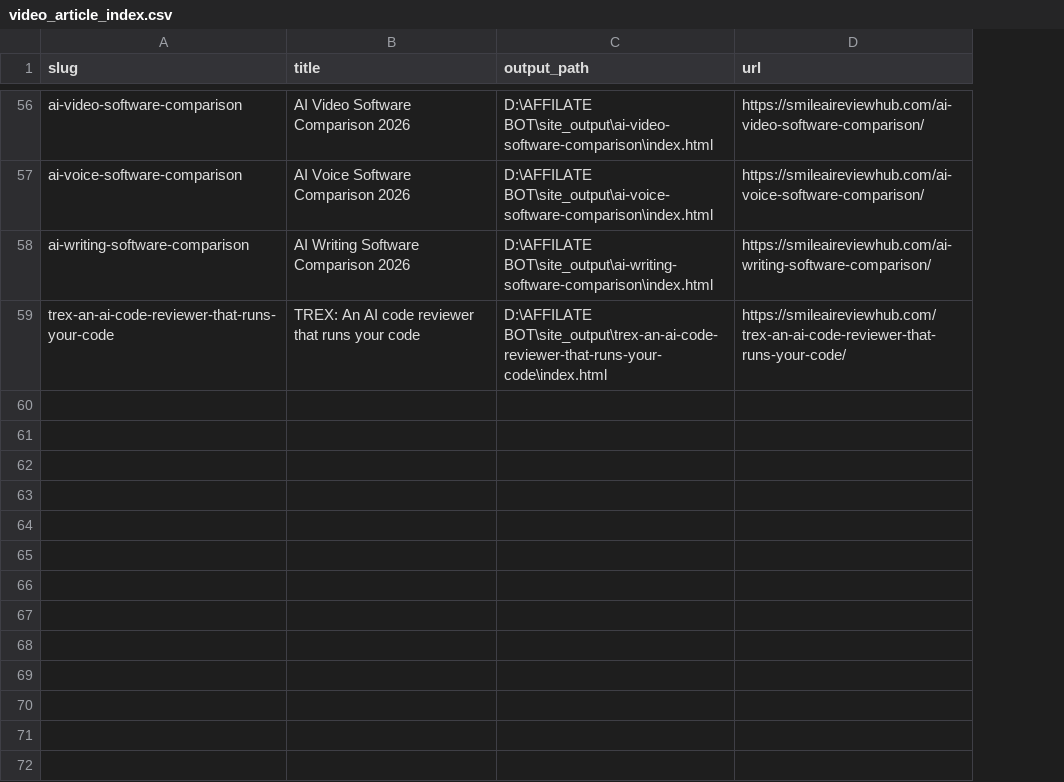
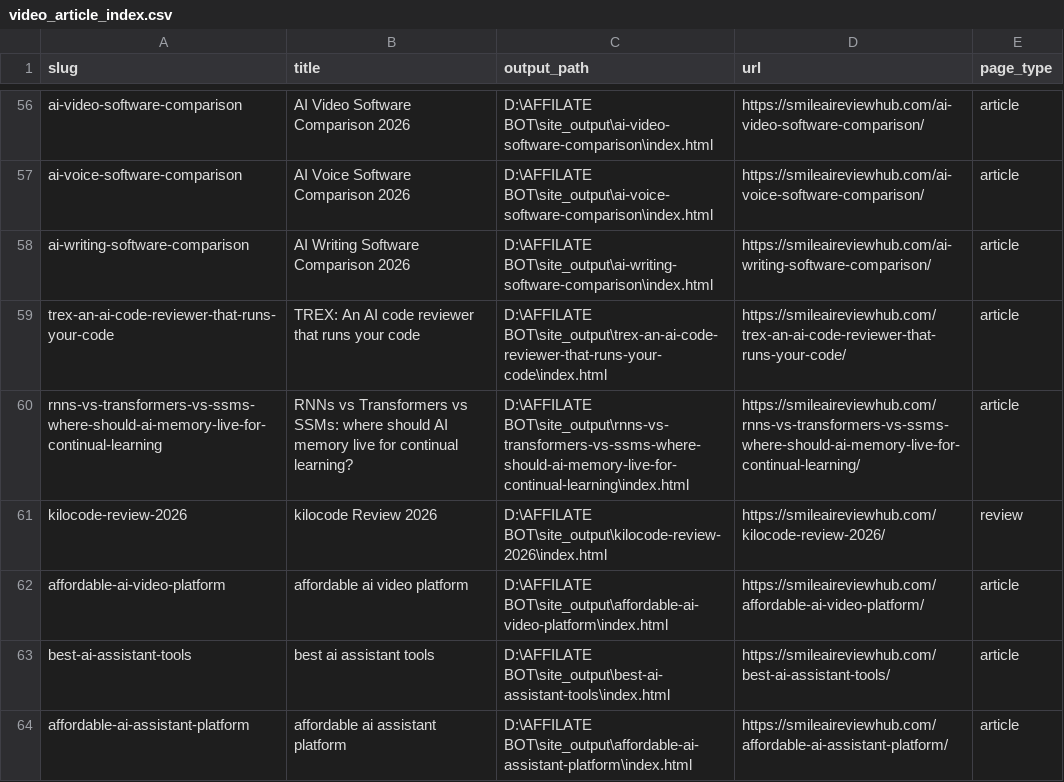
Before and after one commit to tuanpk1977/affiliate-bot, a CSV file: data/video_article_index.csv, drawn as a sheet; only a part is shown, gaps mark what is left out; the diff covers the shown part only; the diff names each change by its address in the sheet, - before the commit and + after, or states it on an @@ line.

Commit message:
Improve Kilocode article visuals and video metadata

```diff
--- a/data/video_article_index.csv
+++ b/data/video_article_index.csv
+column E (page_type), rows 56-59: all article
+row 60: rnns-vs-transformers-vs-ssms-where-should-ai-memory-live-for-continual-learning | RNNs vs Transformers vs SSMs: where should AI memory live for continual learning? | D:\AFFILATE BOT\site_output\rnns-vs-transformers-vs-ssms-where-should-ai-memory-live-for-continual-learning\index.html | https://smileaireviewhub.com/rnns-vs-transformers-vs-ssms-where-should-ai-memory-live-for-continual-learning/ | article
+row 61: kilocode-review-2026 | kilocode Review 2026 | D:\AFFILATE BOT\site_output\kilocode-review-2026\index.html | https://smileaireviewhub.com/kilocode-review-2026/ | review
+row 62: affordable-ai-video-platform | affordable ai video platform | D:\AFFILATE BOT\site_output\affordable-ai-video-platform\index.html | https://smileaireviewhub.com/affordable-ai-video-platform/ | article
+row 63: best-ai-assistant-tools | best ai assistant tools | D:\AFFILATE BOT\site_output\best-ai-assistant-tools\index.html | https://smileaireviewhub.com/best-ai-assistant-tools/ | article
+row 64: affordable-ai-assistant-platform | affordable ai assistant platform | D:\AFFILATE BOT\site_output\affordable-ai-assistant-platform\index.html | https://smileaireviewhub.com/affordable-ai-assistant-platform/ | article
```
Also changed, not shown: 5 added rows elsewhere in this file, 7 other files.
